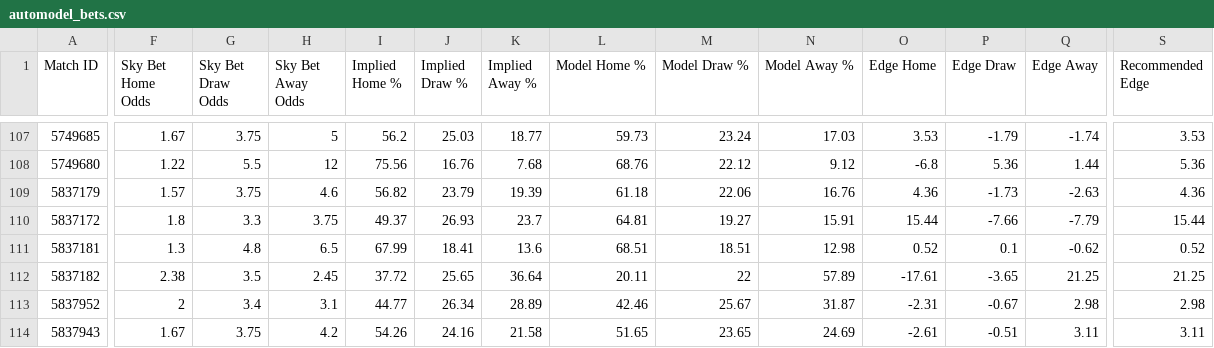
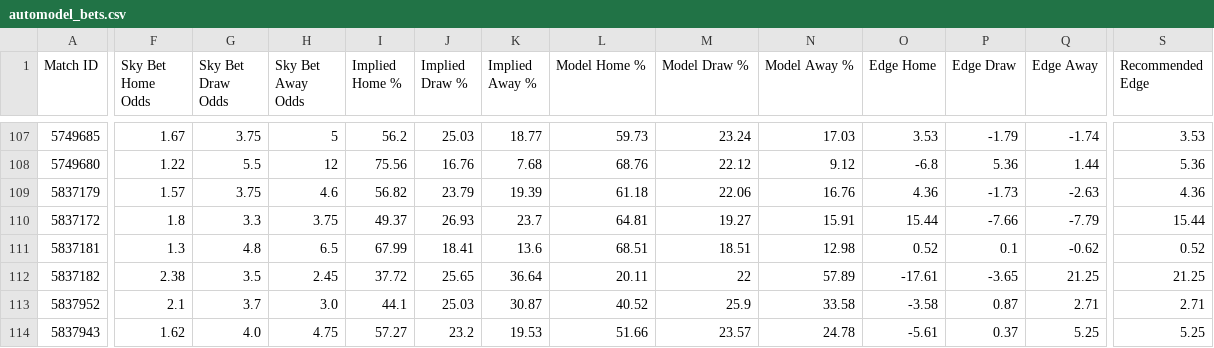
Before and after one commit to TimDenby161/AutoModel, a CSV file: automodel_bets.csv, drawn as a sheet; only a part is shown, gaps mark what is left out; the diff covers the shown part only; the diff names each change by its address in the sheet, - before the commit and + after, or states it on an @@ line.

```diff
--- a/automodel_bets.csv
+++ b/automodel_bets.csv
-F113 (Sky Bet Home Odds): 2
+F113 (Sky Bet Home Odds): 2.1
-G113 (Sky Bet Draw Odds): 3.4
+G113 (Sky Bet Draw Odds): 3.7
-H113 (Sky Bet Away Odds): 3.1
+H113 (Sky Bet Away Odds): 3.0
-I113 (Implied Home %): 44.77
+I113 (Implied Home %): 44.1
-J113 (Implied Draw %): 26.34
+J113 (Implied Draw %): 25.03
-K113 (Implied Away %): 28.89
+K113 (Implied Away %): 30.87
-L113 (Model Home %): 42.46
+L113 (Model Home %): 40.52
-M113 (Model Draw %): 25.67
+M113 (Model Draw %): 25.9
-N113 (Model Away %): 31.87
+N113 (Model Away %): 33.58
-O113 (Edge Home): -2.31
+O113 (Edge Home): -3.58
-P113 (Edge Draw): -0.67
+P113 (Edge Draw): 0.87
-Q113 (Edge Away): 2.98
+Q113 (Edge Away): 2.71
-S113 (Recommended Edge): 2.98
+S113 (Recommended Edge): 2.71
-F114 (Sky Bet Home Odds): 1.67
+F114 (Sky Bet Home Odds): 1.62
-G114 (Sky Bet Draw Odds): 3.75
+G114 (Sky Bet Draw Odds): 4.0
-H114 (Sky Bet Away Odds): 4.2
+H114 (Sky Bet Away Odds): 4.75
-I114 (Implied Home %): 54.26
+I114 (Implied Home %): 57.27
-J114 (Implied Draw %): 24.16
+J114 (Implied Draw %): 23.2
-K114 (Implied Away %): 21.58
+K114 (Implied Away %): 19.53
-L114 (Model Home %): 51.65
+L114 (Model Home %): 51.66
-M114 (Model Draw %): 23.65
+M114 (Model Draw %): 23.57
-N114 (Model Away %): 24.69
+N114 (Model Away %): 24.78
-O114 (Edge Home): -2.61
+O114 (Edge Home): -5.61
-P114 (Edge Draw): -0.51
+P114 (Edge Draw): 0.37
-Q114 (Edge Away): 3.11
+Q114 (Edge Away): 5.25
-S114 (Recommended Edge): 3.11
+S114 (Recommended Edge): 5.25
```
Also changed, not shown: 102 edited cells elsewhere in this file, automodel_club_sync_errors.csv, automodel_competitions.csv, 7 other files.
